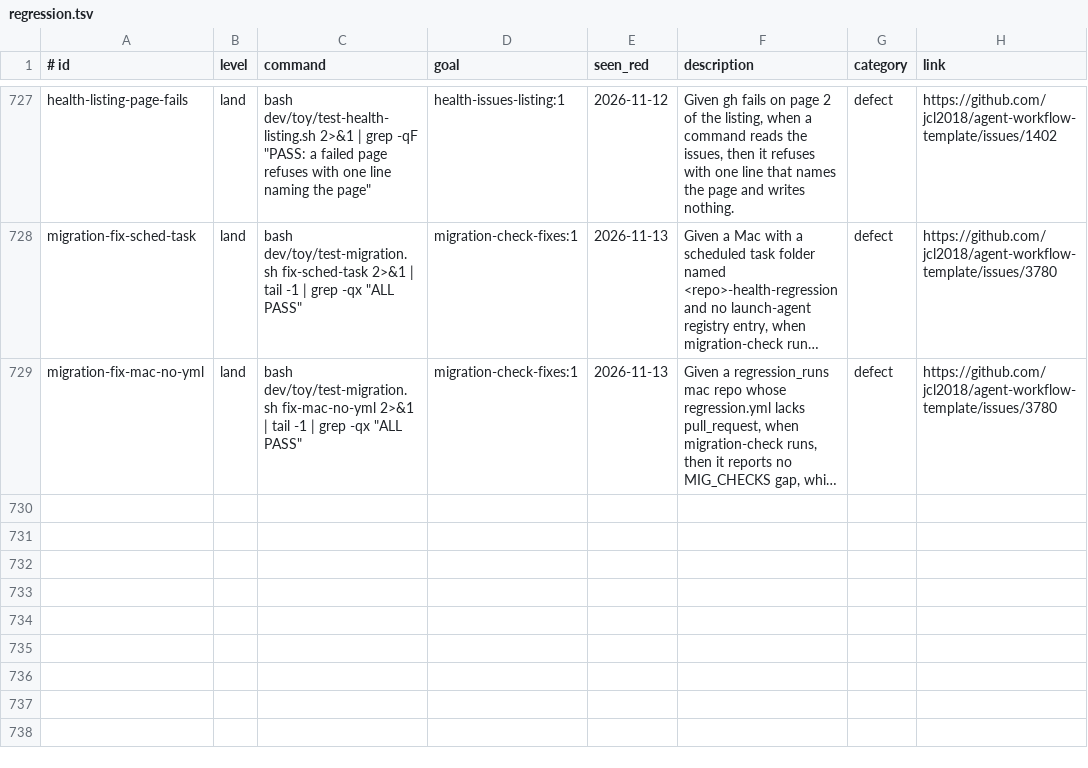
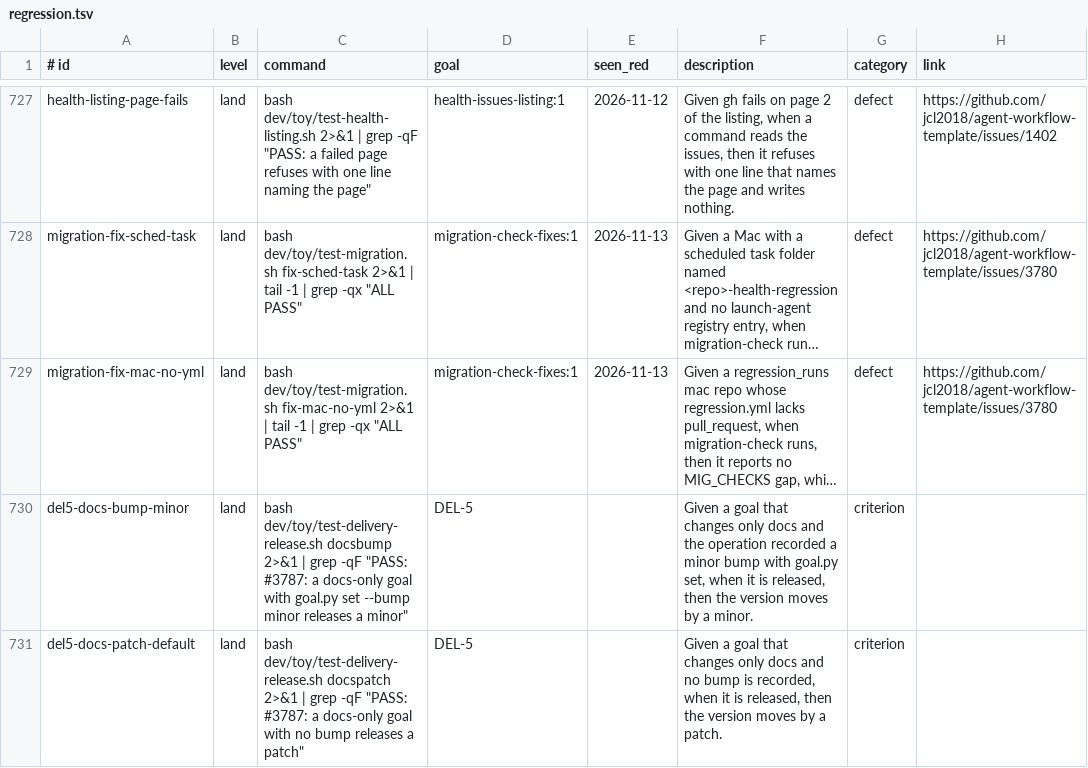
Before and after one commit to jcl2018/agent-workflow-template, a TSV file: .loop/regression.tsv, drawn as a sheet; only a part is shown, gaps mark what is left out; long unchanged cells end in …; the diff names each change by its address in the sheet, - before the commit and + after, or states it on an @@ line.

```diff
--- a/.loop/regression.tsv
+++ b/.loop/regression.tsv
+row 730: del5-docs-bump-minor | land | bash dev/toy/test-delivery-release.sh docsbump 2>&1 | grep -qF "PASS: #3787: a docs-only goal with goal.py set --bump minor releases a minor" | DEL-5 |  | Given a goal that changes only docs and the operation recorded a minor bump with goal.py set, when it is released, then the version moves by a minor. | criterion
+row 731: del5-docs-patch-default | land | bash dev/toy/test-delivery-release.sh docspatch 2>&1 | grep -qF "PASS: #3787: a docs-only goal with no bump releases a patch" | DEL-5 |  | Given a goal that changes only docs and no bump is recorded, when it is released, then the version moves by a patch. | criterion
```
Also changed, not shown: 2 other files.
